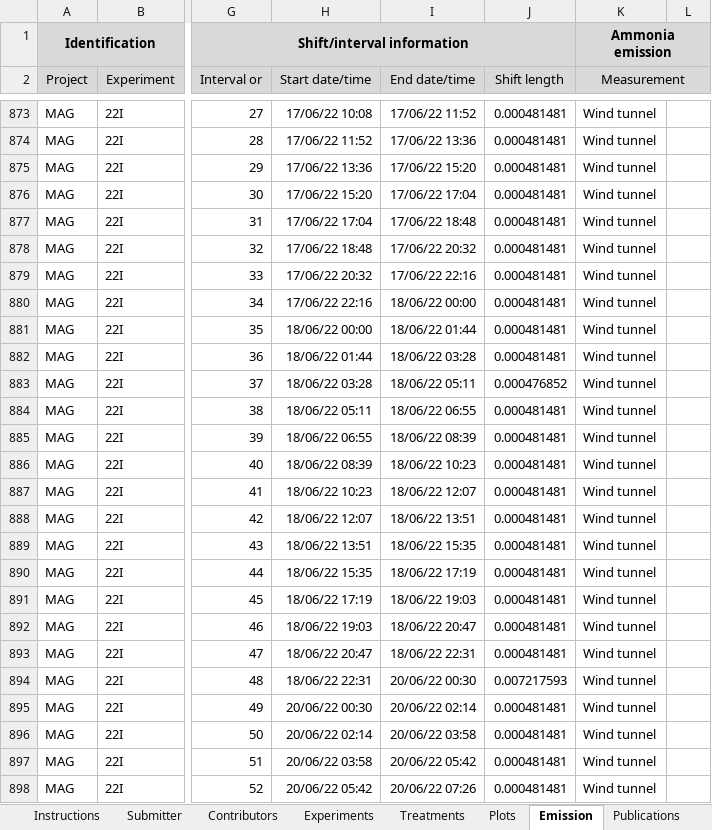
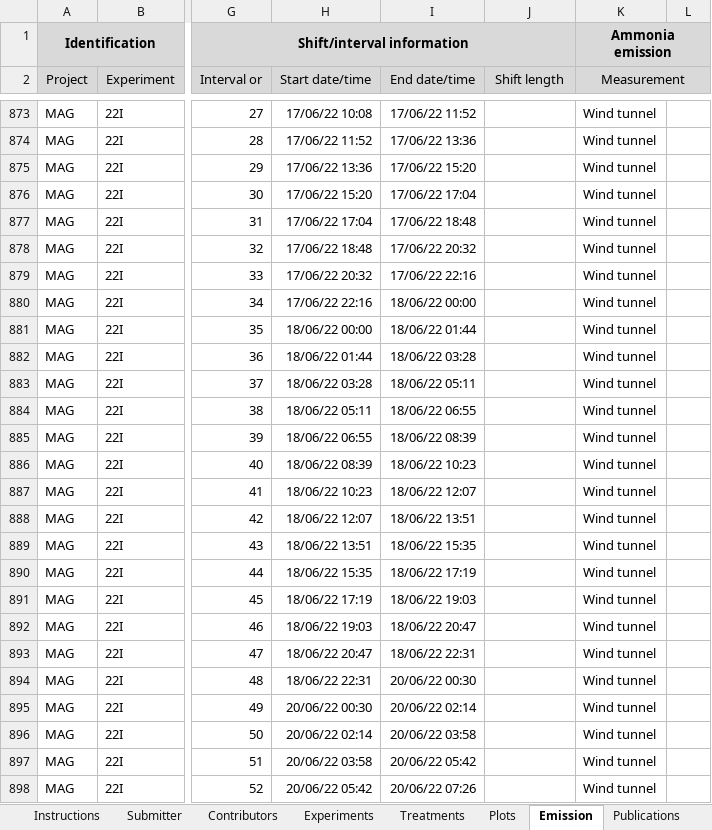
Before and after one commit to AU-BCE-EE/ALFAM2-data, an Excel workbook: data-submitted/03/AU/ALFAM2_template_7.0_22HIJK_240208.xlsx, sheet Emission, drawn as a sheet; only a part is shown, gaps mark what is left out; values as stored, in another font and other column widths than the file's, no borders; the diff covers the shown part only; the diff names each change by its address in the sheet, - before the commit and + after, or states it on an @@ line.

```diff
--- a/data-submitted/03/AU/ALFAM2_template_7.0_22HIJK_240208.xlsx (sheet Emission)
+++ b/data-submitted/03/AU/ALFAM2_template_7.0_22HIJK_240208.xlsx (sheet Emission)
-J873:J882 (Shift length): 0.000481481
+J873:J882 (Shift length): (empty)
-J883 (Shift length): 0.000476852
+J883 (Shift length): (empty)
-J884:J893 (Shift length): 0.000481481
+J884:J893 (Shift length): (empty)
-J894 (Shift length): 0.007217593
+J894 (Shift length): (empty)
-J895:J898 (Shift length): 0.000481481
+J895:J898 (Shift length): (empty)
```
Also changed, not shown: 700 edited cells elsewhere in this sheet, sheet Data ChangeLog, 14 other files.
